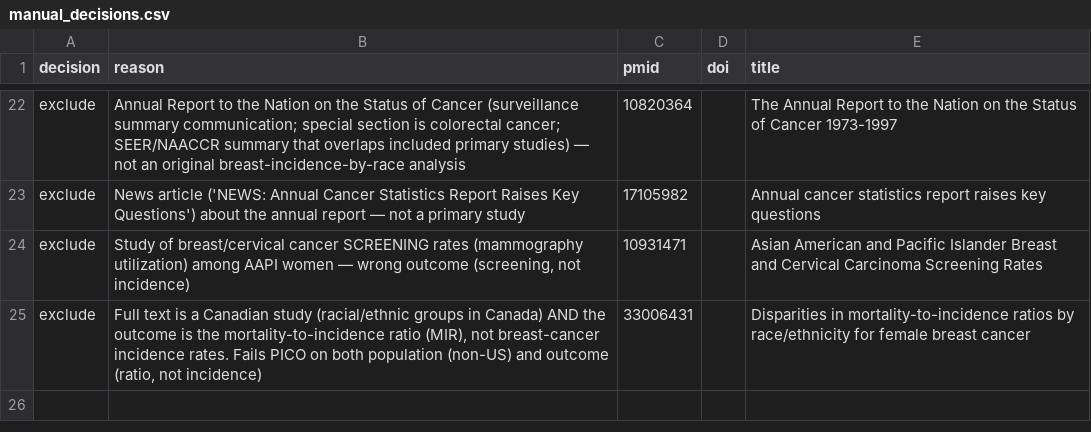
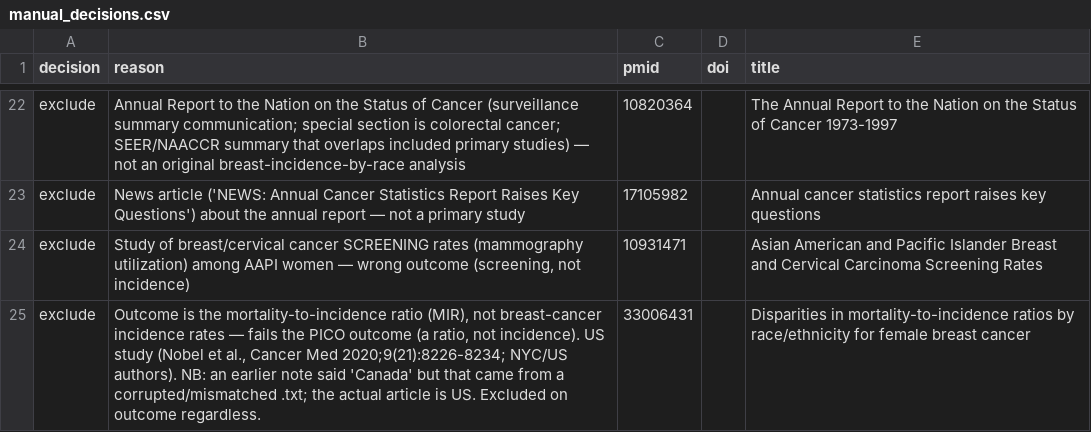
Before and after one commit to p16791918-lab/Meta, a CSV file: meta_agents/manual_decisions.csv, drawn as a sheet; only a part is shown, gaps mark what is left out.

```diff
--- a/meta_agents/manual_decisions.csv
+++ b/meta_agents/manual_decisions.csv
@@ -24,2 +24,2 @@ exclude,"News article ('NEWS: Annual Cancer Statistics Report Raises Key Questio
 exclude,"Study of breast/cervical cancer SCREENING rates (mammography utilization) among AAPI women — wrong outcome (screening, not incidence)",10931471,,"Asian American and Pacific Islander Breast and Cervical Carcinoma Screening Rates"
-exclude,"Full text is a Canadian study (racial/ethnic groups in Canada) AND the outcome is the mortality-to-incidence ratio (MIR), not breast-cancer incidence rates. Fails PICO on both population (non-US) and outcome (ratio, not incidence)",33006431,,"Disparities in mortality-to-incidence ratios by race/ethnicity for female breast cancer"
+exclude,"Outcome is the mortality-to-incidence ratio (MIR), not breast-cancer incidence rates — fails the PICO outcome (a ratio, not incidence). US study (Nobel et al., Cancer Med 2020;9(21):8226-8234; NYC/US authors). NB: an earlier note said 'Canada' but that came from a corrupted/mismatched .txt; the actual article is US. Excluded on outcome regardless.",33006431,,"Disparities in mortality-to-incidence ratios by race/ethnicity for female breast cancer"
```
Also changed, not shown: 2 other files.
